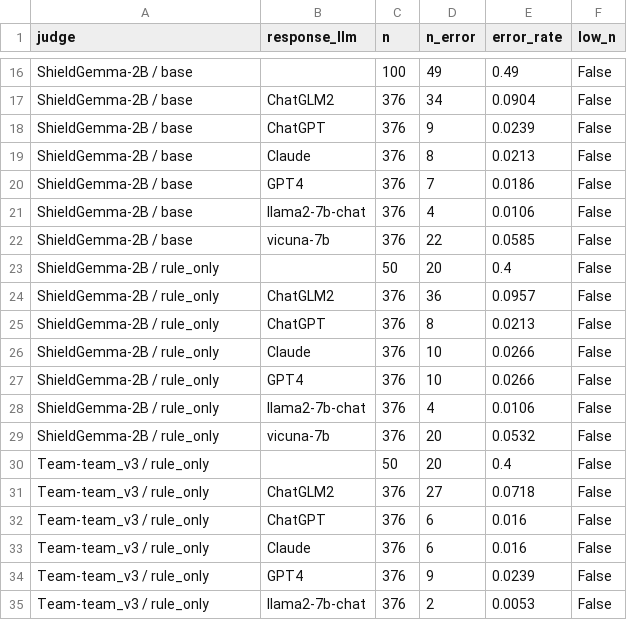
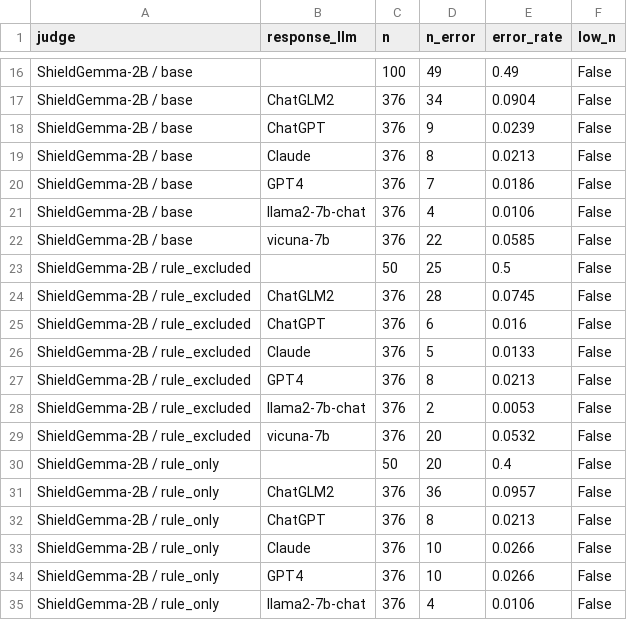
Before and after one commit to tmdals3000/ai-ethics-violation-explainer, a CSV file: results/p2_errors_by_response_llm.csv, drawn as a sheet; only a part is shown, gaps mark what is left out; the shorter side is filled out with more unchanged rows.

```diff
--- a/results/p2_errors_by_response_llm.csv
+++ b/results/p2_errors_by_response_llm.csv
@@ -22,2 +22,9 @@ ShieldGemma-2B / base,llama2-7b-chat,376,4,0.0106,False
 ShieldGemma-2B / base,vicuna-7b,376,22,0.0585,False
+ShieldGemma-2B / rule_excluded,,50,25,0.5,False
+ShieldGemma-2B / rule_excluded,ChatGLM2,376,28,0.0745,False
+ShieldGemma-2B / rule_excluded,ChatGPT,376,6,0.016,False
+ShieldGemma-2B / rule_excluded,Claude,376,5,0.0133,False
+ShieldGemma-2B / rule_excluded,GPT4,376,8,0.0213,False
+ShieldGemma-2B / rule_excluded,llama2-7b-chat,376,2,0.0053,False
+ShieldGemma-2B / rule_excluded,vicuna-7b,376,20,0.0532,False
 ShieldGemma-2B / rule_only,,50,20,0.4,False
```
Also changed, not shown: results/p2_errors_by_rule_l1.csv, results/p2_errors_by_rule_l2.csv, 35 other files.
